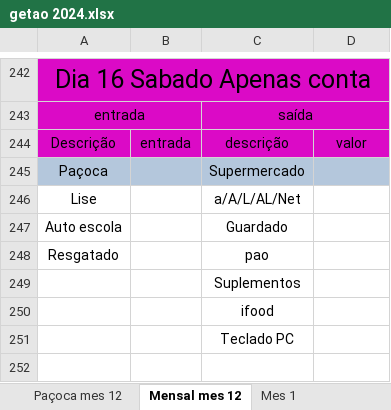
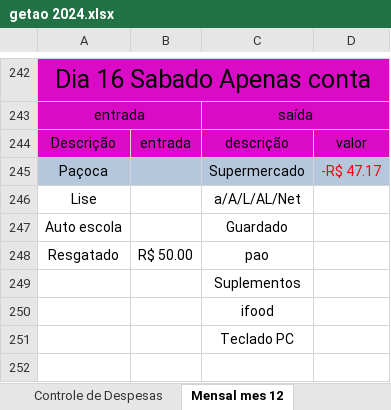
Before and after one commit to LeandroRDS/htdocs, an Excel workbook: finaças/getao 2024.xlsx, sheet Mensal mes 12, drawn as a sheet; only a part is shown, gaps mark what is left out; values as stored, in another font and other column widths than the file's, no borders; conditional formats not drawn; the diff covers the shown part only; the diff names each change by its address in the sheet, - before the commit and + after, or states it on an @@ line.

```diff
--- a/finaças/getao 2024.xlsx (sheet Mensal mes 12)
+++ b/finaças/getao 2024.xlsx (sheet Mensal mes 12)
-D245: (empty)
+D245: -R$ 47.17
-B248: (empty)
+B248: R$ 50.00
```
Also changed, not shown: 33 added rows, 4 edited cells and cell formats elsewhere in this sheet, sheet Mes 1, sheet Paçoca mes 12, other sheet tabs, charts or pictures, 2 other files.
